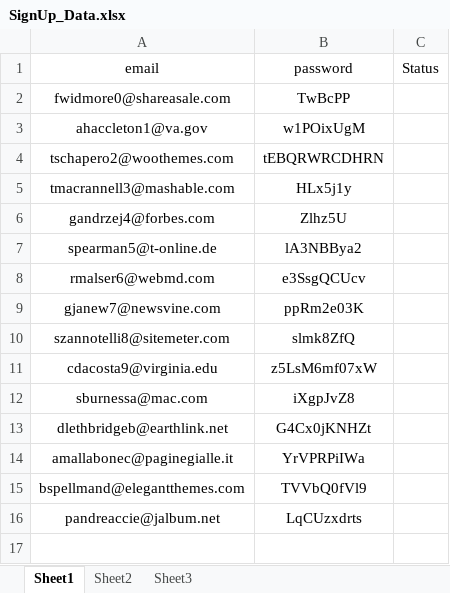
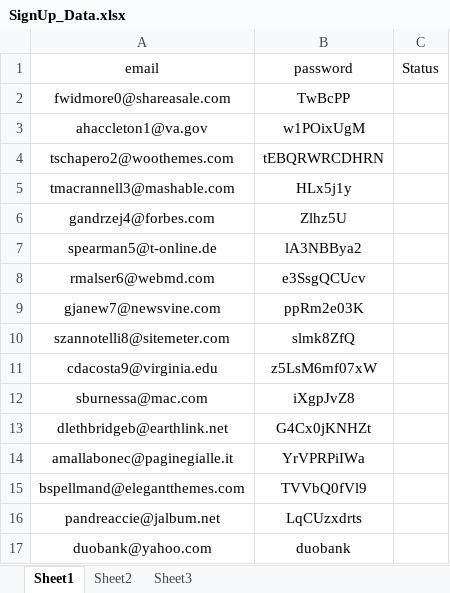
Before and after one commit to janagrit/DuoBank-sprint4-gurus, an Excel workbook: SignUp_Data.xlsx, sheet Sheet1, drawn as a sheet; values as stored, in another font and other column widths than the file's, no borders; the diff names each change by its address in the sheet, - before the commit and + after, or states it on an @@ line.

```diff
--- a/SignUp_Data.xlsx (sheet Sheet1)
+++ b/SignUp_Data.xlsx (sheet Sheet1)
+row 17: duobank@yahoo.com | duobank
```
Also changed, not shown: 10 other files.
